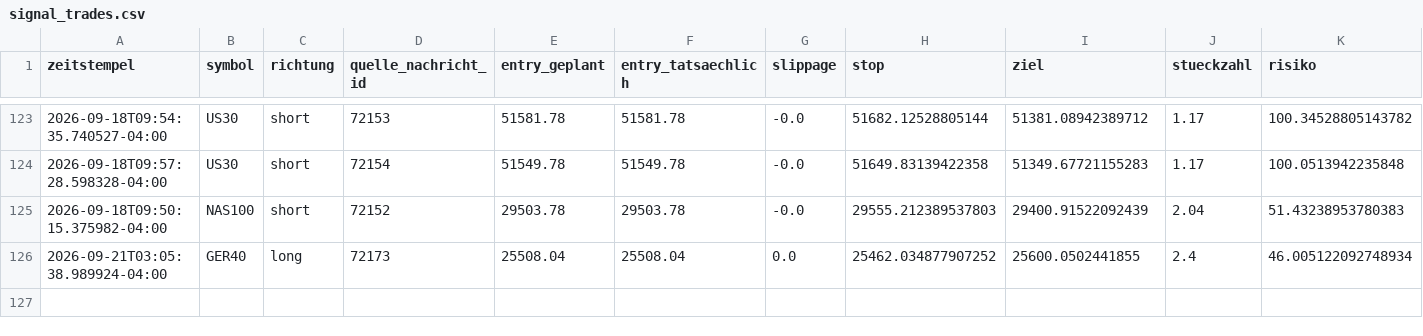
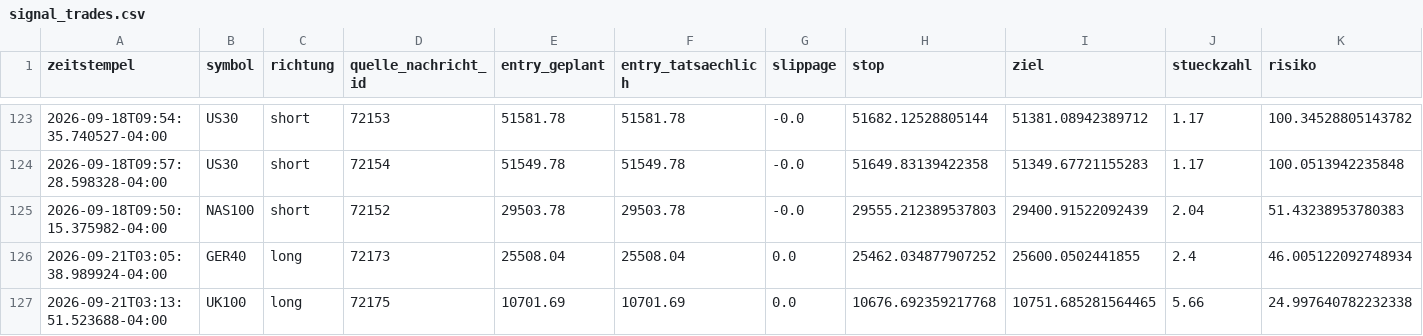
Before and after one commit to JonathanSube/trading-bot, a CSV file: signal_trades.csv, drawn as a sheet; only a part is shown, gaps mark what is left out; rows hold the shown columns only; the diff names each change by its address in the sheet, - before the commit and + after, or states it on an @@ line.

```diff
--- a/signal_trades.csv
+++ b/signal_trades.csv
+row 127: 2026-09-21T03:13:51.523688-04:00 | UK100 | long | 72175 | 10701.69 | 10701.69 | 0.0 | 10676.692359217768 | 10751.685281564465 | 5.66 | 24.997640782232338
```
Also changed, not shown: signal_channel_log.csv, 1 other file.
